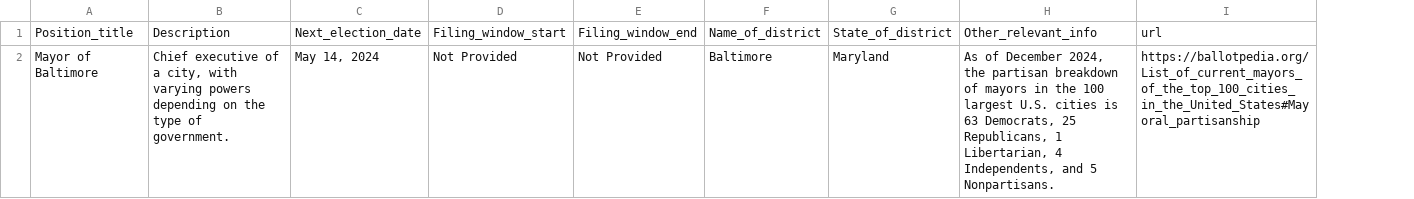
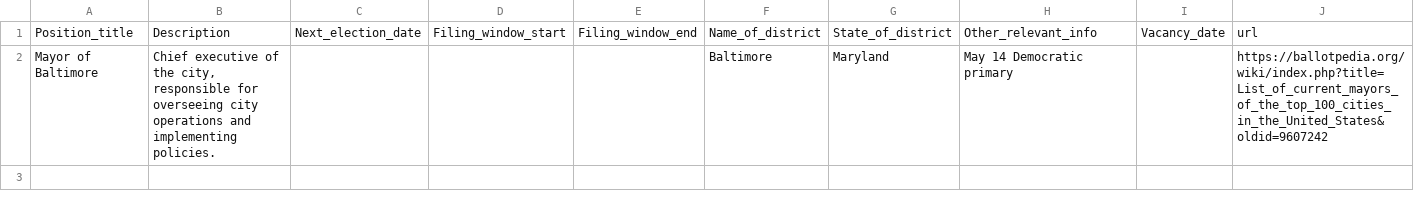
Before and after one commit to Savith-02/Run4Office, a CSV file: shared_data/structured_data_csv/Mayor_of_Baltimore.csv, drawn as a sheet; addresses are those after the commit; the diff names each change by its address in the sheet, - before the commit and + after, or states it on an @@ line.

```diff
--- a/shared_data/structured_data_csv/Mayor_of_Baltimore.csv
+++ b/shared_data/structured_data_csv/Mayor_of_Baltimore.csv
+column I, row 1: Vacancy_date
-B2: …executive of a city, with varying powers depending on the type of government.
+B2: …executive of the city, responsible for overseeing city operations and implementing policies.
-C2: May 14, 2024
+C2: (empty)
-D2: Not Provided
+D2: (empty)
-E2: Not Provided
+E2: (empty)
-H2: As of December 2024, the partisan breakdown of mayors in the 100 largest U.S. cities is 63 Democrats, 25 Republicans, 1 Libertarian, 4 Independents, and 5 Nonpartisans.
+H2: May 14 Democratic primary
-J2: https://ballotpedia.org/List_of_current_mayors_of_the_top_100_cities_in_the_United_States#Mayoral_partisanship
+J2: https://ballotpedia.org/wiki/index.php?title=List_of_current_mayors_of_the_top_100_cities_in_the_United_States&oldid=9607242
```
Also changed, not shown: shared_data/structured_data_csv/Mayor_of_Anchorage.csv, shared_data/structured_data_csv/Mayor_of_Augusta.csv, 12 other files.
